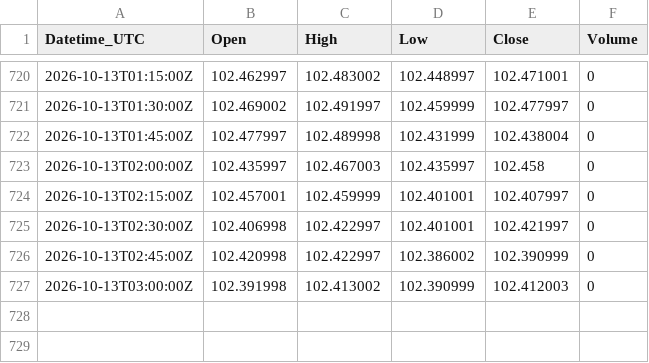
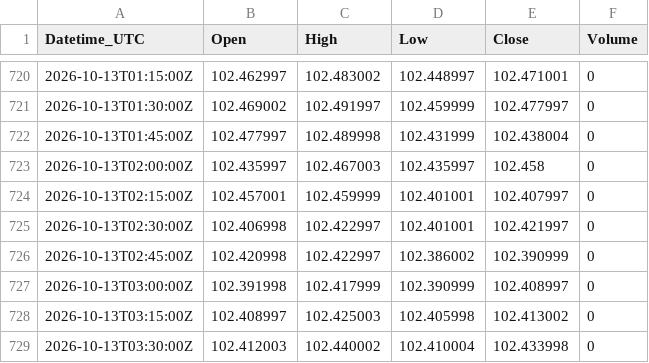
Before and after one commit to Kubula-xu/claude-finance-data, a CSV file: data/dxy_15m.csv, drawn as a sheet; only a part is shown, gaps mark what is left out.

```diff
--- a/data/dxy_15m.csv
+++ b/data/dxy_15m.csv
@@ -726,2 +726,4 @@ Datetime_UTC,Open,High,Low,Close,Volume
 2026-10-13T02:45:00Z,102.420998,102.422997,102.386002,102.390999,0
-2026-10-13T03:00:00Z,102.391998,102.413002,102.390999,102.412003,0
+2026-10-13T03:00:00Z,102.391998,102.417999,102.390999,102.408997,0
+2026-10-13T03:15:00Z,102.408997,102.425003,102.405998,102.413002,0
+2026-10-13T03:30:00Z,102.412003,102.440002,102.410004,102.433998,0
```
Also changed, not shown: data/gold_15m.csv, data/silver_15m.csv, 26 other files.
